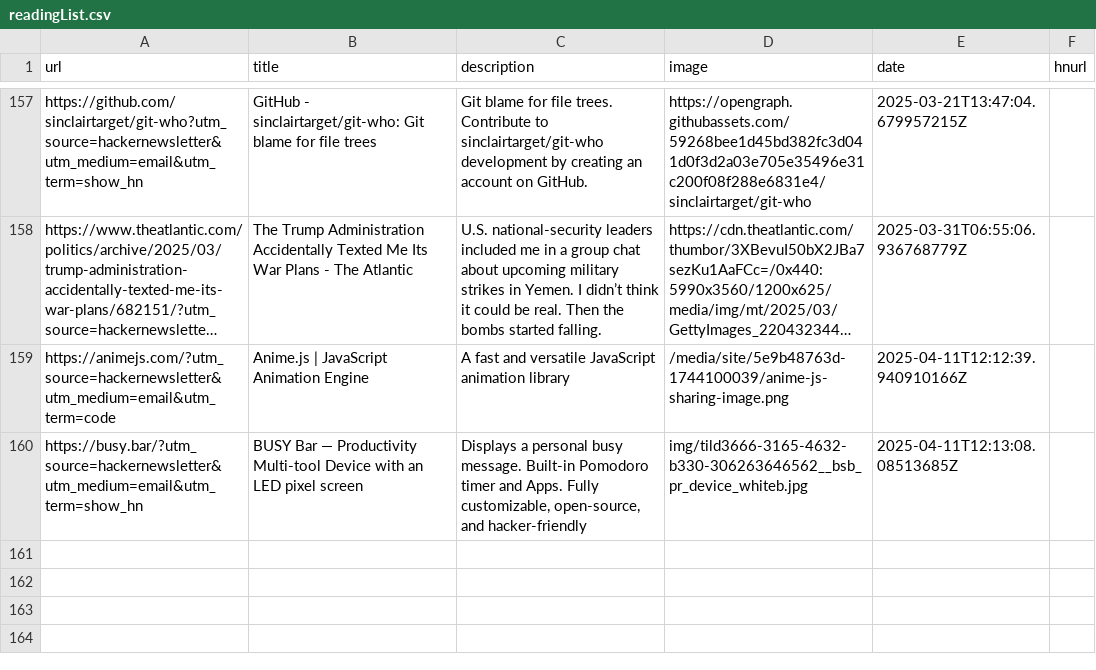
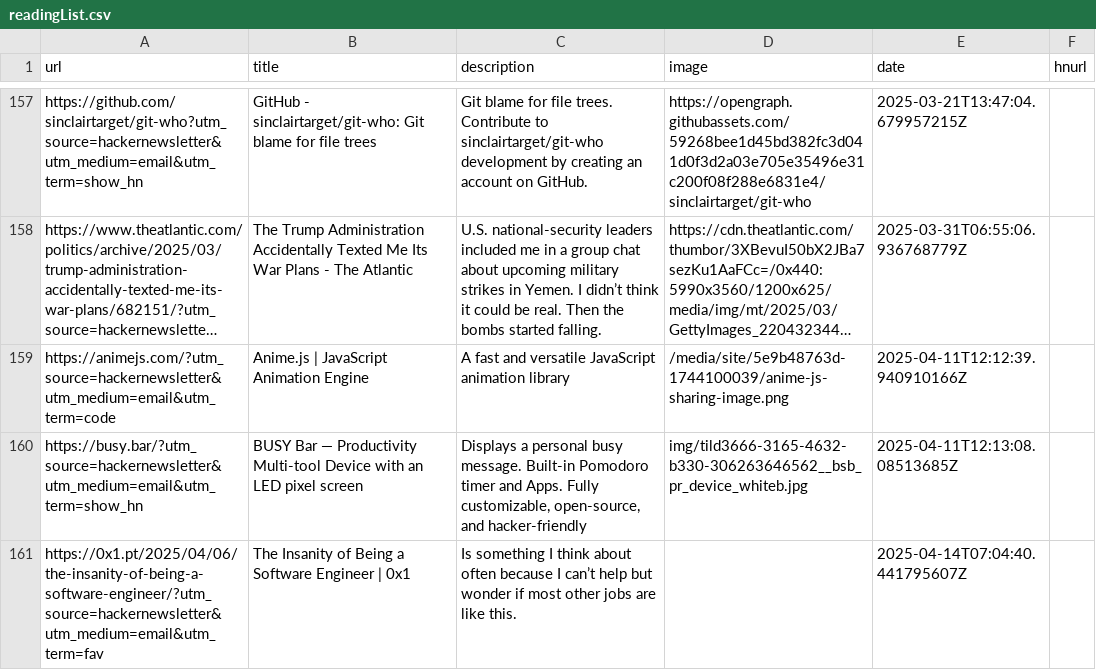
Before and after one commit to manuelmazzuola/readingList, a CSV file: readingList.csv, drawn as a sheet; only a part is shown, gaps mark what is left out; long unchanged cells end in …; the diff names each change by its address in the sheet, - before the commit and + after, or states it on an @@ line.

Commit message:
Automated reading list update on Mon Apr 14 07:04:40 UTC 2025

```diff
--- a/readingList.csv
+++ b/readingList.csv
+row 161: https://0x1.pt/2025/04/06/the-insanity-of-being-a-software-engineer/?utm_source=hackernewsletter&utm_medium=email&utm_term=fav | The Insanity of Being a Software Engineer | 0x1 | Is something I think about often because I can’t help but wonder if most other jobs are like this. |  | 2025-04-14T07:04:40.441795607Z
```
